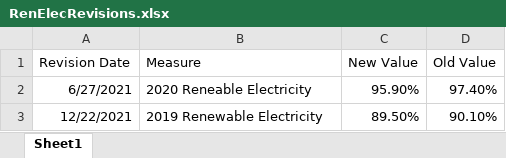
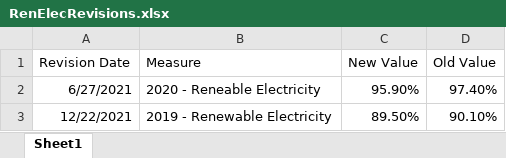
Before and after one commit to ischerr/Scottish-Energy-Statistics-Hub, an Excel workbook: Structure/2 - Renewables/Electricity/RenElecRevisions.xlsx, sheet Sheet1, drawn as a sheet; values as stored, in another font and other column widths than the file's, no borders; the diff names each change by its address in the sheet, - before the commit and + after, or states it on an @@ line.

Commit message:
Update RenElecRevisions.xlsx

```diff
--- a/Structure/2 - Renewables/Electricity/RenElecRevisions.xlsx (sheet Sheet1)
+++ b/Structure/2 - Renewables/Electricity/RenElecRevisions.xlsx (sheet Sheet1)
-B2 (Measure): 2020 Reneable Electricity
+B2 (Measure): 2020 - Reneable Electricity
-B3 (Measure): 2019 Renewable Electricity
+B3 (Measure): 2019 - Renewable Electricity
```
